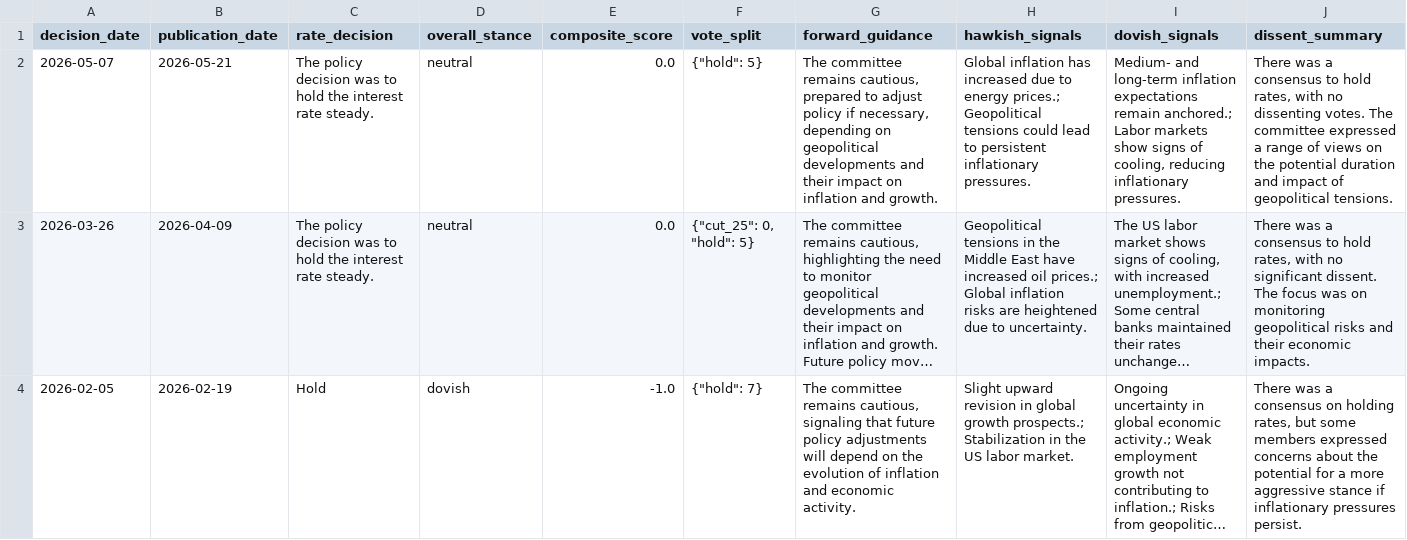
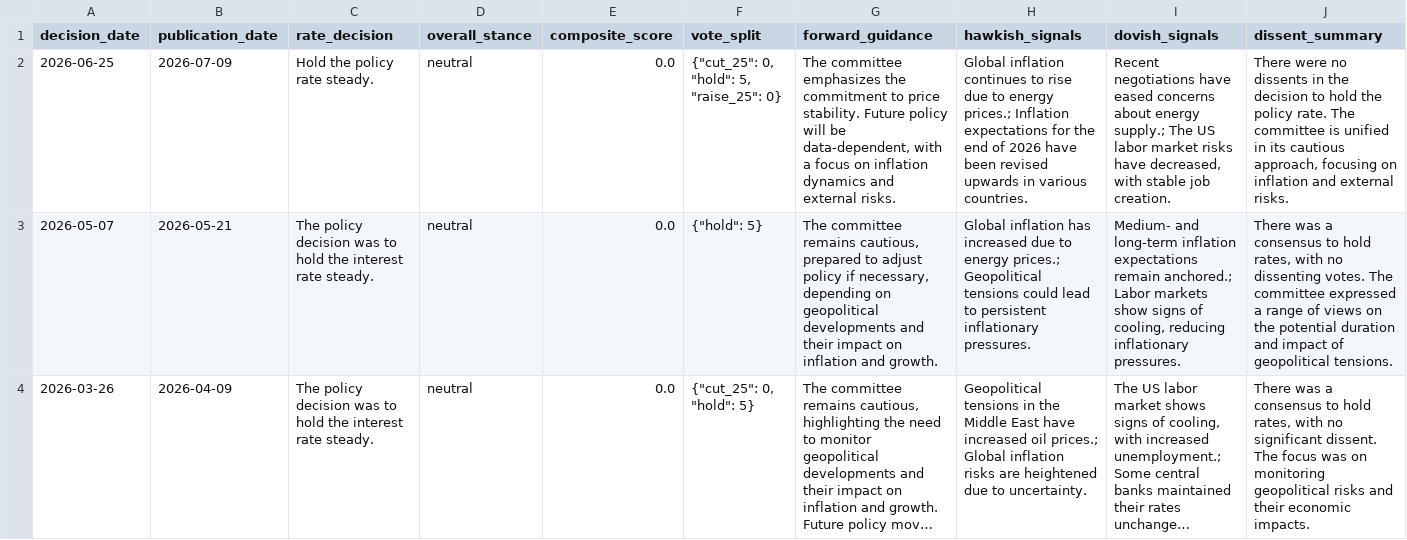
Before and after one commit to adentler1/MonitoringMexico, a CSV file: Banxico_Minutes_Analysis.csv, drawn as a sheet; only a part is shown; the shorter side is filled out with more unchanged rows; long unchanged cells end in …; rows hold the shown columns only; the diff names each change by its address in the sheet, - before the commit and + after, or states it on an @@ line.

Commit message:
Update Banxico_Minutes_Analysis.csv - 2026-07-11

```diff
--- a/Banxico_Minutes_Analysis.csv
+++ b/Banxico_Minutes_Analysis.csv
+row 2: 2026-06-25 | 2026-07-09 | Hold the policy rate steady. | neutral | 0.0 | {"cut_25": 0, "hold": 5, "raise_25": 0} | The committee emphasizes the commitment to price stability. Future policy will be data-dependent, with a focus on inflation dynamics and external risks. | Global inflation continues to rise due to energy prices.; Inflation expectations for the end of 2026 have been revised upwards in various countries. | Recent negotiations have eased concerns about energy supply.; The US labor market risks have decreased, with stable job creation. | There were no dissents in the decision to hold the policy rate. The committee is unified in its cautious approach, focusing on inflation and external risks.
```
